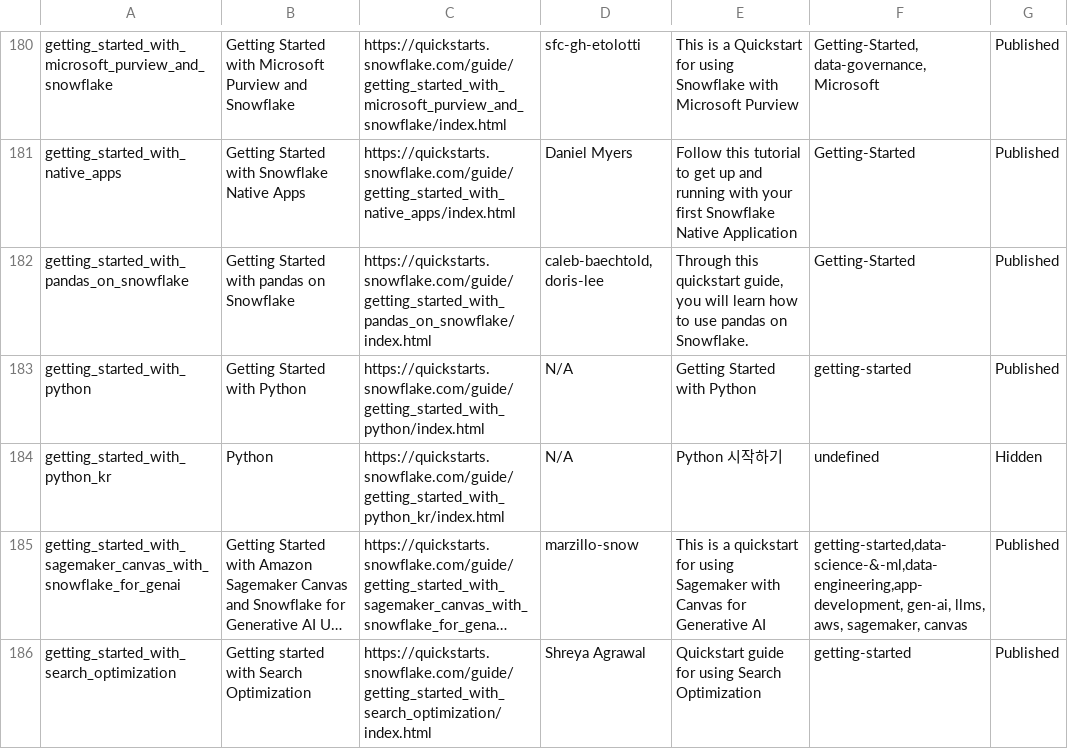
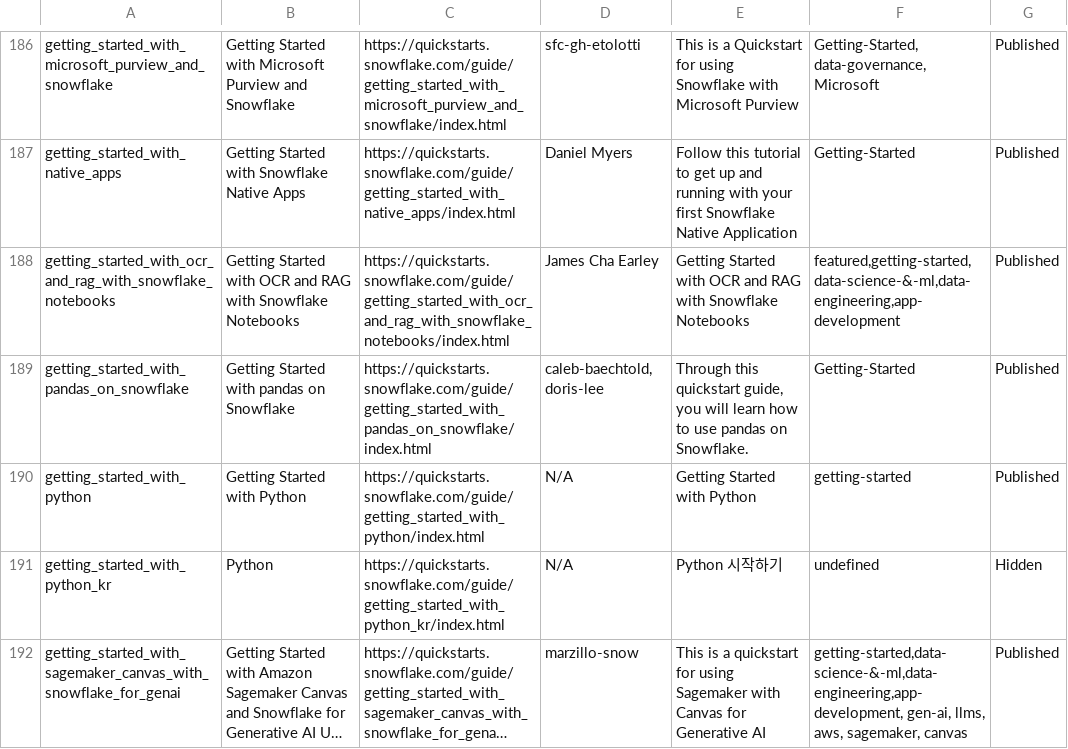
Before and after one commit to iamontheinet/quickstarts-on-snowflake, a CSV file: qs.csv, drawn as a sheet; only a part is shown, gaps mark what is left out; the shorter side is filled out with more unchanged rows; long unchanged cells end in …; the diff covers the shown part only; the diff names each change by its address in the sheet, - before the commit and + after, or states it on an @@ line.

```diff
--- a/qs.csv
+++ b/qs.csv
+row 188: getting_started_with_ocr_and_rag_with_snowflake_notebooks | Getting Started with OCR and RAG with Snowflake Notebooks | https://quickstarts.snowflake.com/guide/getting_started_with_ocr_and_rag_with_snowflake_notebooks/index.html | James Cha Earley | Getting Started with OCR and RAG with Snowflake Notebooks | featured,getting-started,data-science-&-ml,data-engineering,app-development | Published
```
Also changed, not shown: 10 added rows elsewhere in this file.
